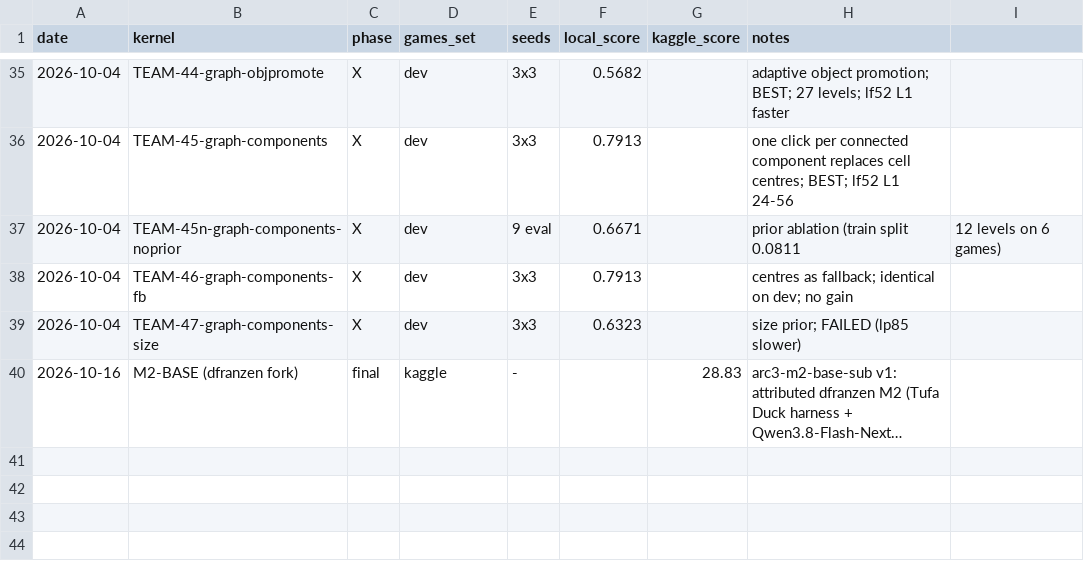
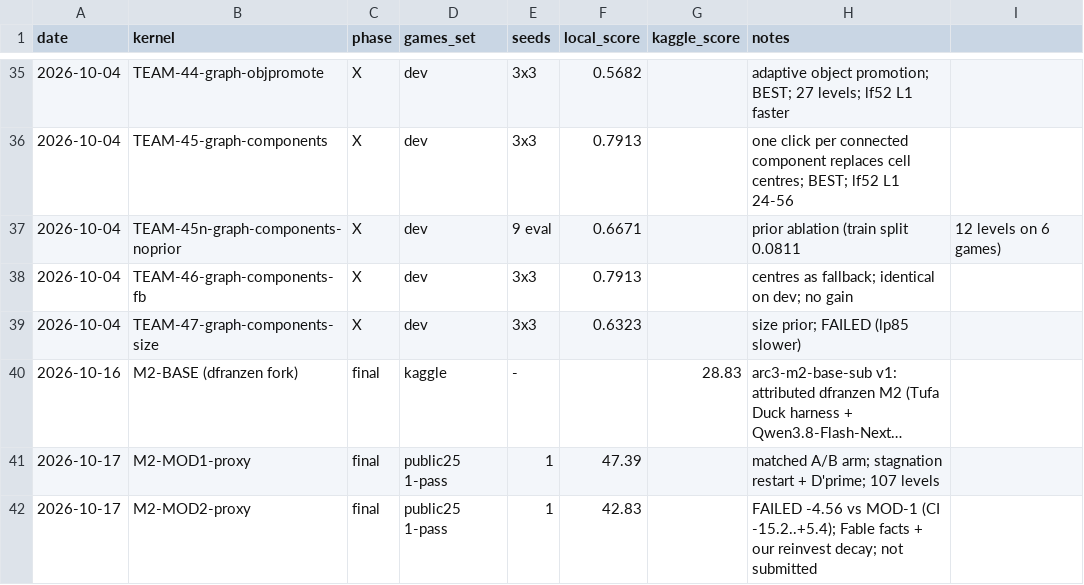
Before and after one commit to ThendoNelufule/rl-arc-agi3, a CSV file: experiments/log.csv, drawn as a sheet; only a part is shown, gaps mark what is left out; long unchanged cells end in …; the diff names each change by its address in the sheet, - before the commit and + after, or states it on an @@ line.

```diff
--- a/experiments/log.csv
+++ b/experiments/log.csv
+row 41: 2026-10-17 | M2-MOD1-proxy | final | public25 1-pass | 1 | 47.39 |  | matched A/B arm; stagnation restart + D'prime; 107 levels
+row 42: 2026-10-17 | M2-MOD2-proxy | final | public25 1-pass | 1 | 42.83 |  | FAILED -4.56 vs MOD-1 (CI -15.2..+5.4); Fable facts + our reinvest decay; not submitted
```
Also changed, not shown: 3 other files.
